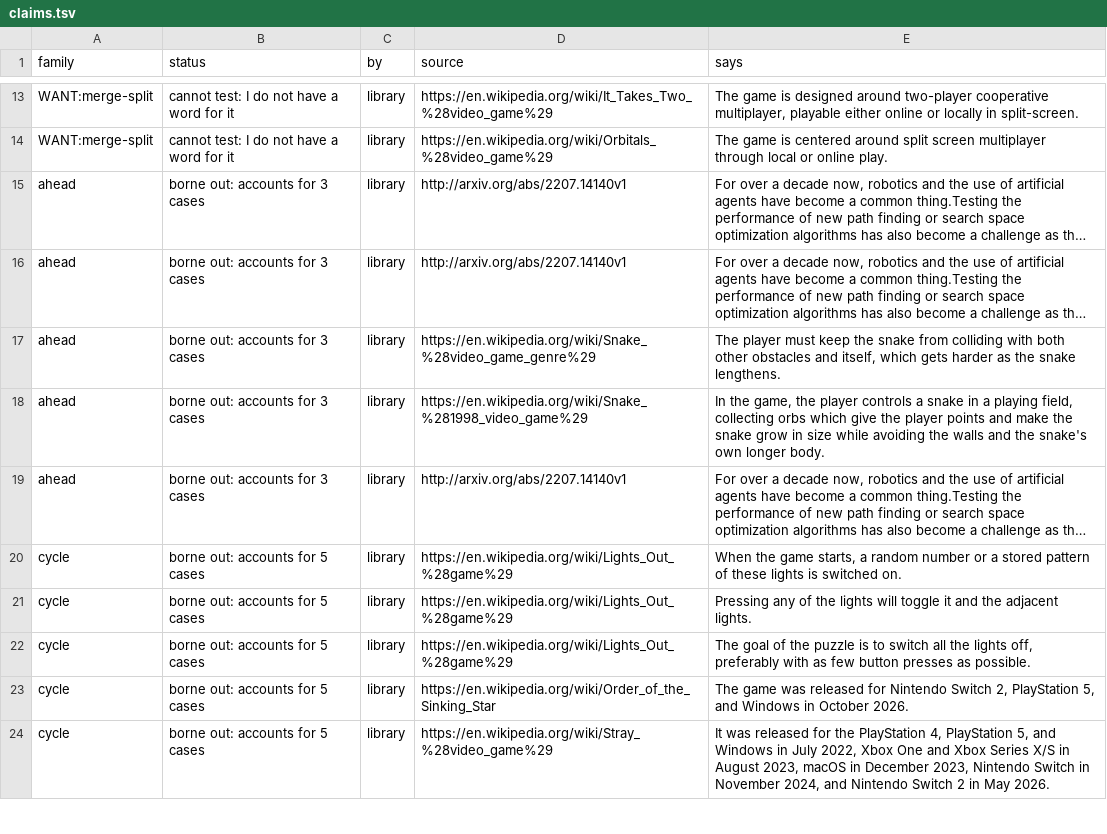
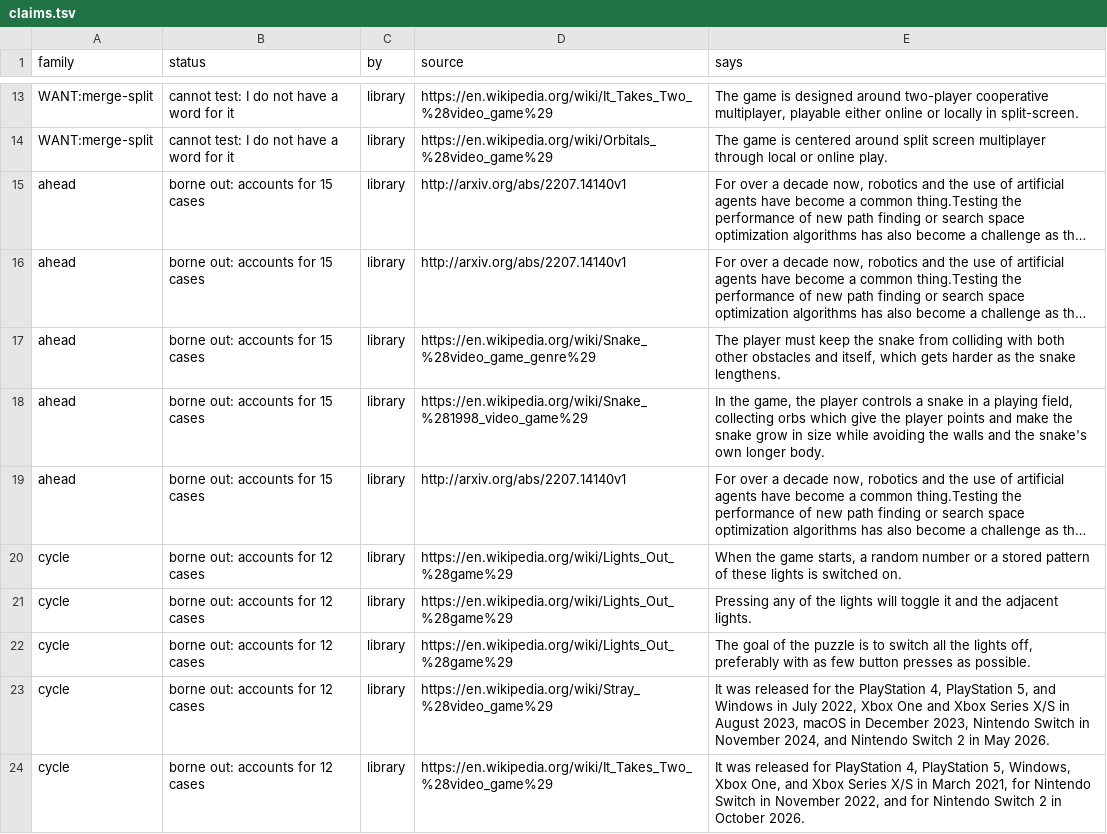
Before and after one commit to pra-ji-moh/ciall, a TSV file: child/library/claims.tsv, drawn as a sheet; only a part is shown, gaps mark what is left out; long unchanged cells end in …; the diff covers the shown part only; the diff names each change by its address in the sheet, - before the commit and + after, or states it on an @@ line.

Commit message:
child: 2026-11-14 14:16  this stretch 1 of 56 levels; best ever 32; 26 min; game:now/best ar25:0/2 cd82:0/2 dc22:0/1 bp35:0/2 c

```diff
--- a/child/library/claims.tsv
+++ b/child/library/claims.tsv
-B15:B19 (status): borne out: accounts for 3 cases
+B15:B19 (status): borne out: accounts for 15 cases
-B20:B24 (status): borne out: accounts for 5 cases
+B20:B24 (status): borne out: accounts for 12 cases
-D23 (source): https://en.wikipedia.org/wiki/Order_of_the_Sinking_Star
+D23 (source): https://en.wikipedia.org/wiki/Stray_%28video_game%29
-E23 (says): The game was released for Nintendo Switch 2, PlayStation 5, and Windows in October 2026.
+E23 (says): It was released for the PlayStation 4, PlayStation 5, and Windows in July 2022, Xbox One and Xbox Series X/S in August 2023, macOS in December 2023, Nintendo Switch in November 2024, and Nintendo Switch 2 in May 2026.
-D24 (source): https://en.wikipedia.org/wiki/Stray_%28video_game%29
+D24 (source): https://en.wikipedia.org/wiki/It_Takes_Two_%28video_game%29
-E24 (says): …released for the PlayStation 4, PlayStation 5, and Windows in July 2022, Xbox One and Xbox Series X/S in August 2023, macOS in December 2023, Nintendo Switch in November 2024, and Nintendo Switch 2 in May 2026.
+E24 (says): …released for PlayStation 4, PlayStation 5, Windows, Xbox One, and Xbox Series X/S in March 2021, for Nintendo Switch in November 2022, and for Nintendo Switch 2 in October 2026.
```
Also changed, not shown: 1 removed row and 9 edited cells elsewhere in this file, child/goal_kinds.tsv, child/practice.tsv, 17 other files.
